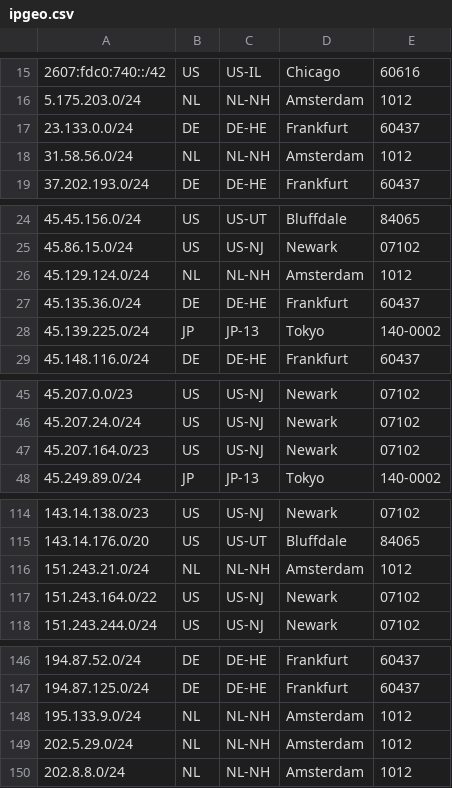
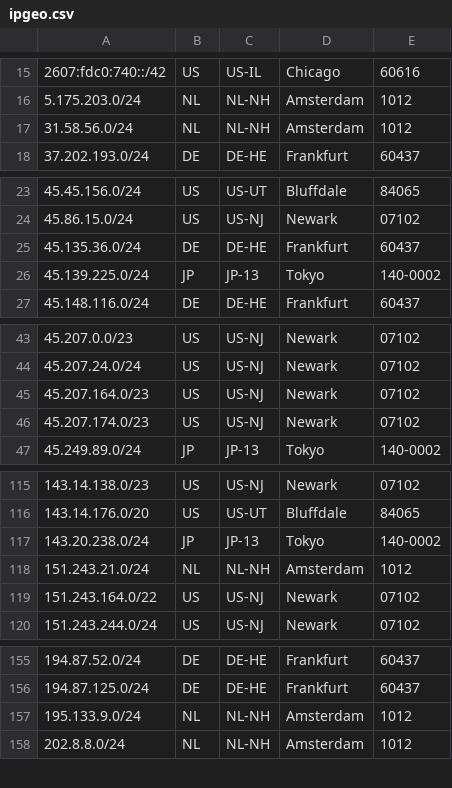
Before and after one commit to TeraSwitch/as20326.com, a CSV file: ipgeo.csv, drawn as a sheet; only a part is shown, gaps mark what is left out; removed rows and columns are numbered as before the commit, all else as after; the diff covers the shown part only; the diff names each change by its address in the sheet, - before the commit and + after, or states it on an @@ line.

```diff
--- a/ipgeo.csv
+++ b/ipgeo.csv
-row 17: 23.133.0.0/24 | DE | DE-HE | Frankfurt | 60437
-row 26: 45.129.124.0/24 | NL | NL-NH | Amsterdam | 1012
+row 46: 45.207.174.0/23 | US | US-NJ | Newark | 07102
+row 117: 143.20.238.0/24 | JP | JP-13 | Tokyo | 140-0002
-row 149: 202.5.29.0/24 | NL | NL-NH | Amsterdam | 1012
```
Also changed, not shown: 12 added rows, 1 removed row and 5 edited cells elsewhere in this file.
